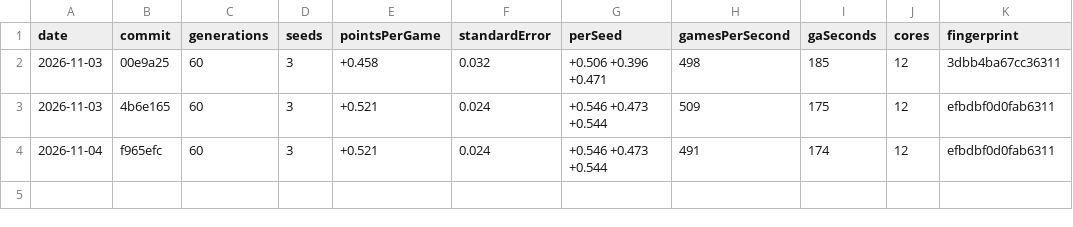
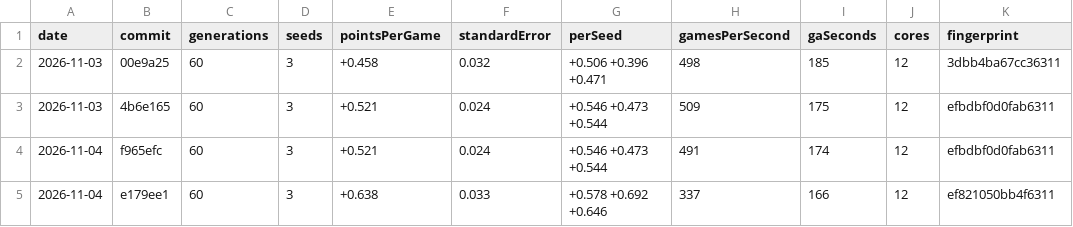
Before and after one commit to podypodpod/Ga-mmon, a CSV file: benchmarks.csv, drawn as a sheet; the diff names each change by its address in the sheet, - before the commit and + after, or states it on an @@ line.

Commit message:
Record the benchmark row for pips at risk, on e5afdfd

```diff
--- a/benchmarks.csv
+++ b/benchmarks.csv
+row 5: 2026-11-04 | e179ee1 | 60 | 3 | +0.638 | 0.033 | +0.578 +0.692 +0.646 | 337 | 166 | 12 | ef821050bb4f6311
```
